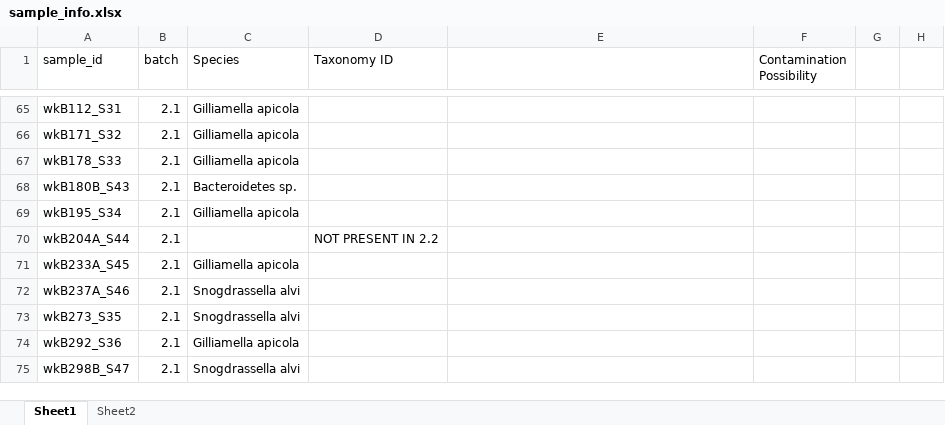
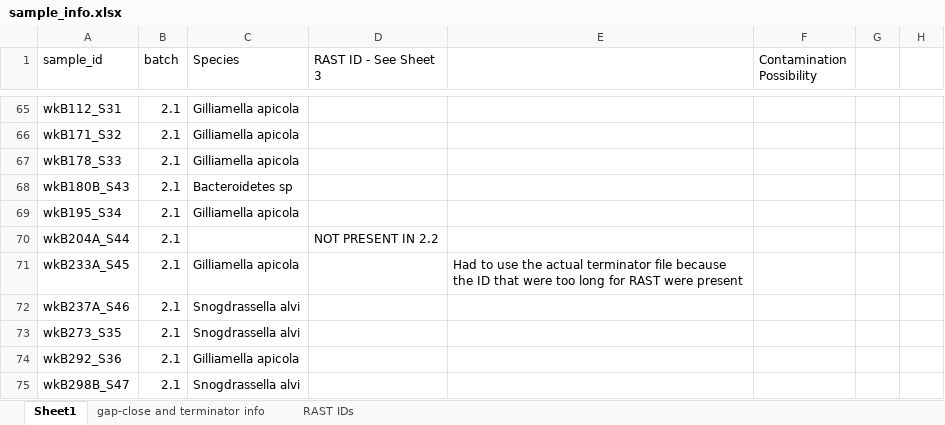
Before and after one commit to russelldurrett/bees_knees, an Excel workbook: sample_info.xlsx, sheet Sheet1, drawn as a sheet; only a part is shown, gaps mark what is left out; values as stored, in another font and other column widths than the file's, no borders; the diff covers the shown part only; the diff names each change by its address in the sheet, - before the commit and + after, or states it on an @@ line.

Commit message:
RAST ID Dictionary

```diff
--- a/sample_info.xlsx (sheet Sheet1)
+++ b/sample_info.xlsx (sheet Sheet1)
-sheet tab: Sheet2
+sheet tab: gap-close and terminator info
+sheet tab: RAST IDs
-D1: Taxonomy ID
+D1: RAST ID - See Sheet 3
-C68 (Species): Bacteroidetes sp.
+C68 (Species): Bacteroidetes sp
-E71: (empty)
+E71: Had to use the actual terminator file because the ID that were too long for RAST were present
```
Also changed, not shown: 45 edited cells and cell formats elsewhere in this sheet.
